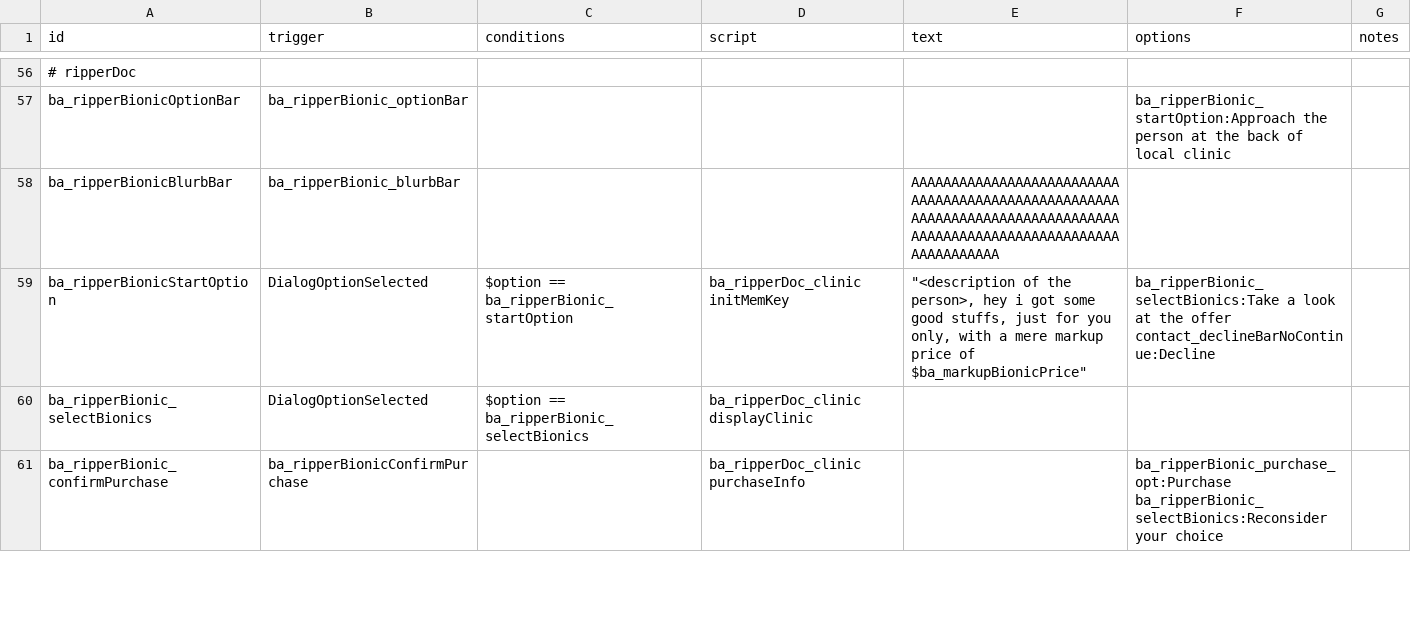
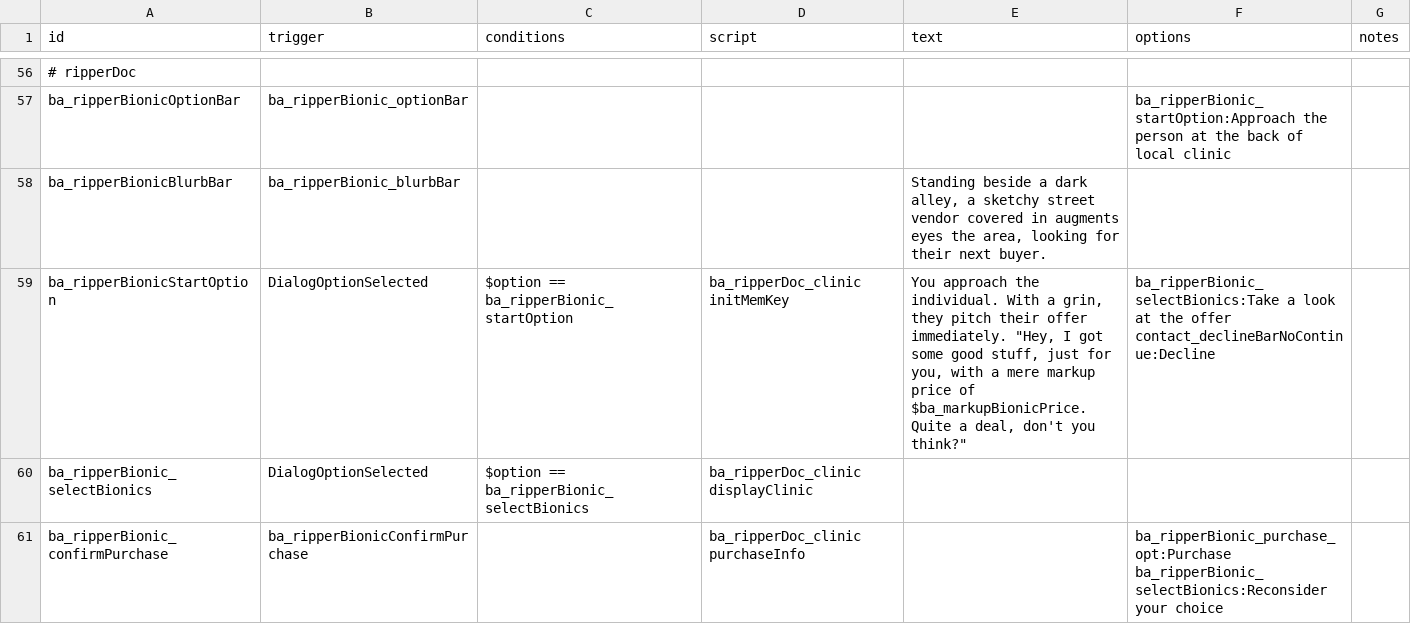
Before and after one commit to CosmicFishi/Bionic-Alteration, a CSV file: data/campaign/rules.csv, drawn as a sheet; only a part is shown, gaps mark what is left out; the diff names each change by its address in the sheet, - before the commit and + after, or states it on an @@ line.

Commit message:
change description

```diff
--- a/data/campaign/rules.csv
+++ b/data/campaign/rules.csv
-E58 (text): AAAAAAAAAAAAAAAAAAAAAAAAAAAAAAAAAAAAAAAAAAAAAAAAAAAAAAAAAAAAAAAAAAAAAAAAAAAAAAAAAAAAAAAAAAAAAAAAAAAAAAAAAAAAAAAAAAA
+E58 (text): Standing beside a dark alley, a sketchy street vendor covered in augments eyes the area, looking for their next buyer.
-E59 (text): "<description of the person>, hey i got some good stuffs, just for you only, with a mere markup price of $ba_markupBionicPrice"
+E59 (text): You approach the individual. With a grin, they pitch their offer immediately. "Hey, I got some good stuff, just for you, with a mere markup price of $ba_markupBionicPrice. Quite a deal, don't you think?"
```
